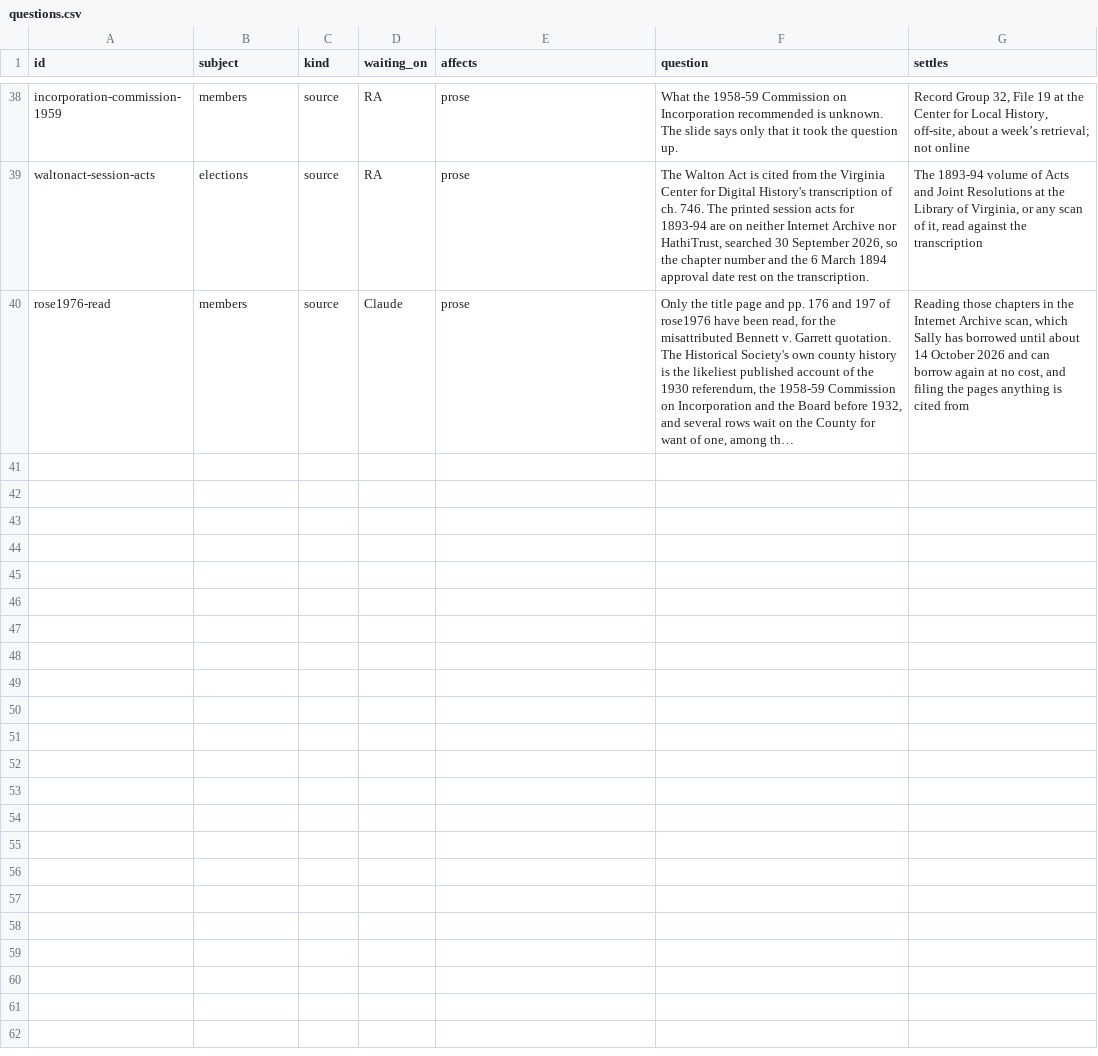
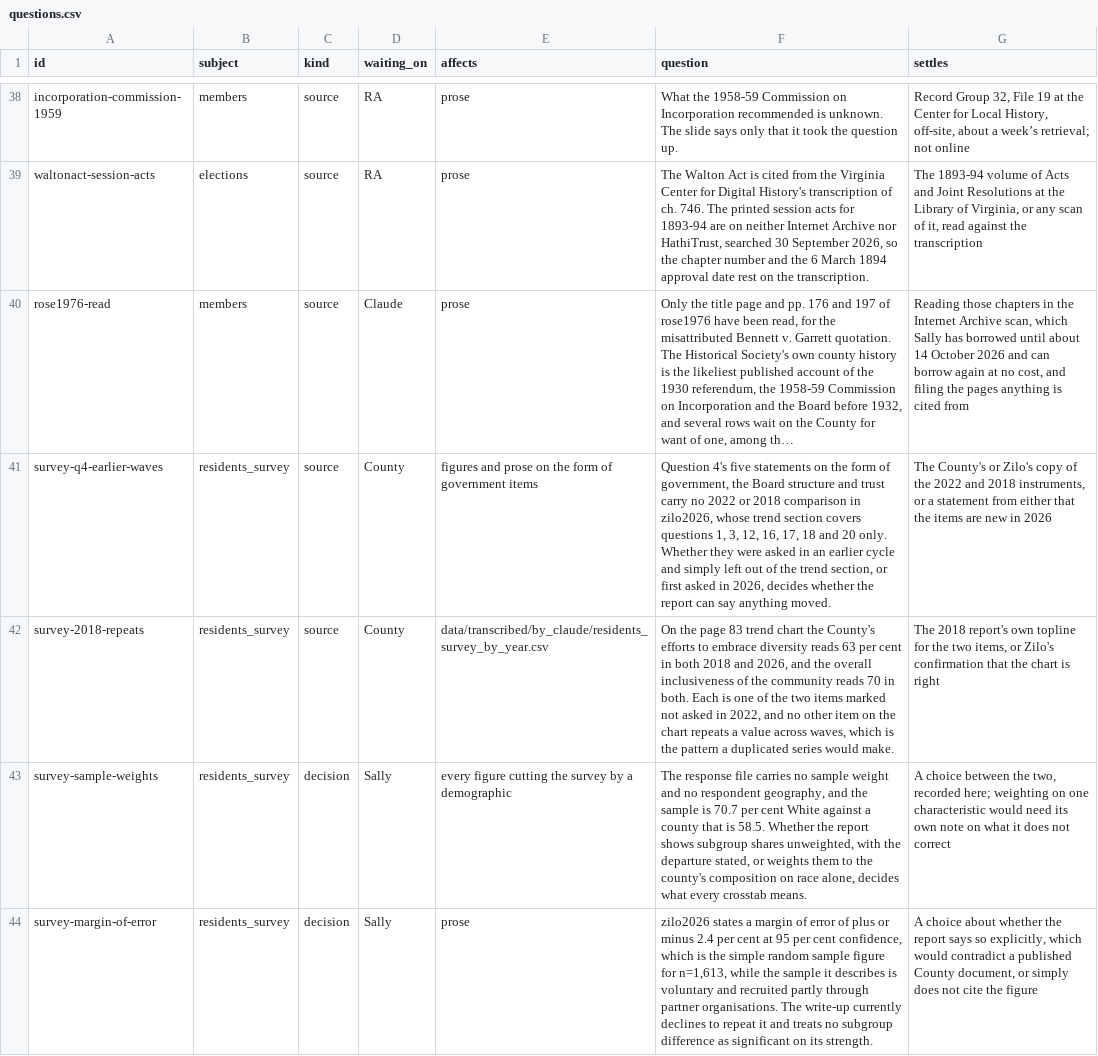
Before and after one commit to slhudson/arlington-bsap, a CSV file: docs/questions.csv, drawn as a sheet; only a part is shown, gaps mark what is left out; long unchanged cells end in …; the diff names each change by its address in the sheet, - before the commit and + after, or states it on an @@ line.

```diff
--- a/docs/questions.csv
+++ b/docs/questions.csv
+row 41: survey-q4-earlier-waves | residents_survey | source | County | figures and prose on the form of government items | Question 4's five statements on the form of government, the Board structure and trust carry no 2022 or 2018 comparison in zilo2026, whose trend section covers questions 1, 3, 12, 16, 17, 18 and 20 only. Whether they were asked in an earlier cycle and simply left out of the trend section, or first asked in 2026, decides whether the report can say anything moved. | The County's or Zilo's copy of the 2022 and 2018 instruments, or a statement from either that the items are new in 2026
+row 42: survey-2018-repeats | residents_survey | source | County | data/transcribed/by_claude/residents_survey_by_year.csv | On the page 83 trend chart the County's efforts to embrace diversity reads 63 per cent in both 2018 and 2026, and the overall inclusiveness of the community reads 70 in both. Each is one of the two items marked not asked in 2022, and no other item on the chart repeats a value across waves, which is the pattern a duplicated series would make. | The 2018 report's own topline for the two items, or Zilo's confirmation that the chart is right
+row 43: survey-sample-weights | residents_survey | decision | Sally | every figure cutting the survey by a demographic | The response file carries no sample weight and no respondent geography, and the sample is 70.7 per cent White against a county that is 58.5. Whether the report shows subgroup shares unweighted, with the departure stated, or weights them to the county's composition on race alone, decides what every crosstab means. | A choice between the two, recorded here; weighting on one characteristic would need its own note on what it does not correct
+row 44: survey-margin-of-error | residents_survey | decision | Sally | prose | zilo2026 states a margin of error of plus or minus 2.4 per cent at 95 per cent confidence, which is the simple random sample figure for n=1,613, while the sample it describes is voluntary and recruited partly through partner organisations. The write-up currently declines to repeat it and treats no subgroup difference as significant on its strength. | A choice about whether the report says so explicitly, which would contradict a published County document, or simply does not cite the figure
```
Also changed, not shown: data/contents.csv, 11 other files.
